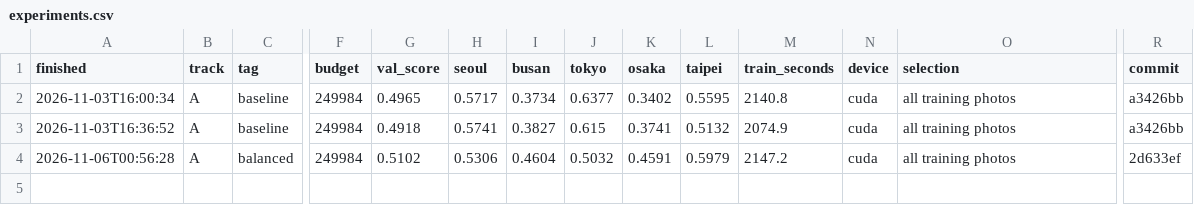
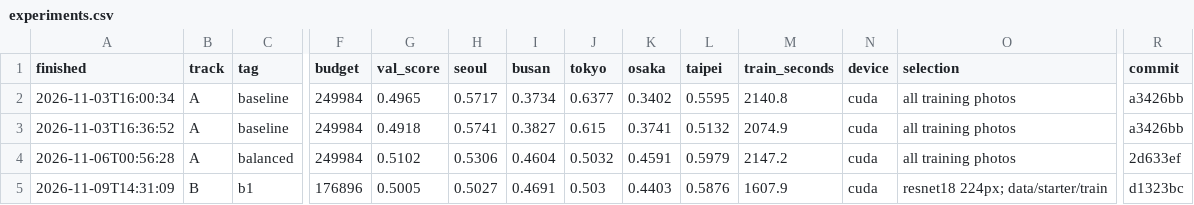
Before and after one commit to NajrGrowth/mas1004-assignment2, a CSV file: experiments.csv, drawn as a sheet; only a part is shown, gaps mark what is left out; rows hold the shown columns only; the diff names each change by its address in the sheet, - before the commit and + after, or states it on an @@ line.

```diff
--- a/experiments.csv
+++ b/experiments.csv
+row 5: 2026-11-09T14:31:09 | B | b1 | 176896 | 0.5005 | 0.5027 | 0.4691 | 0.503 | 0.4403 | 0.5876 | 1607.9 | cuda | resnet18 224px; data/starter/train | d1323bc
```
Also changed, not shown: 1 other file.
